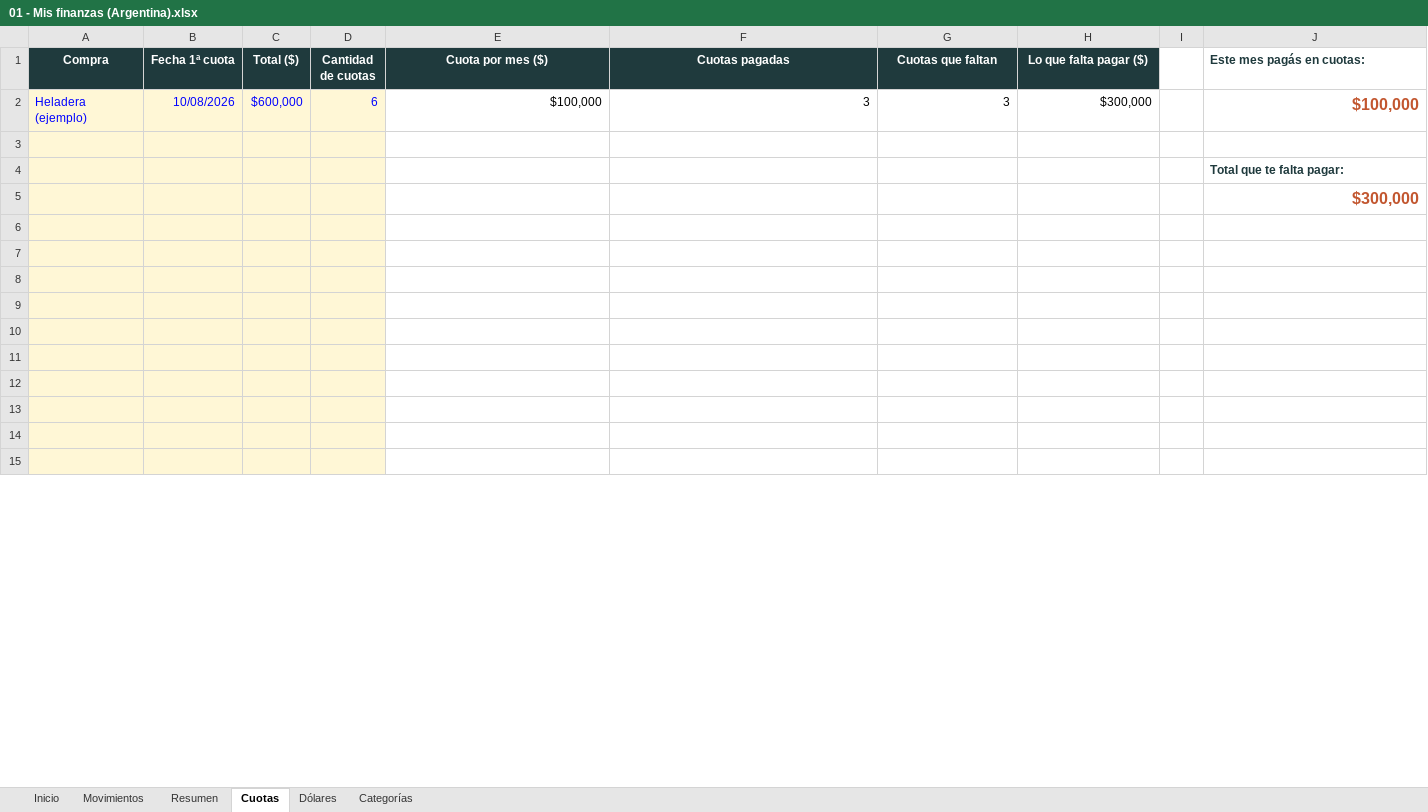
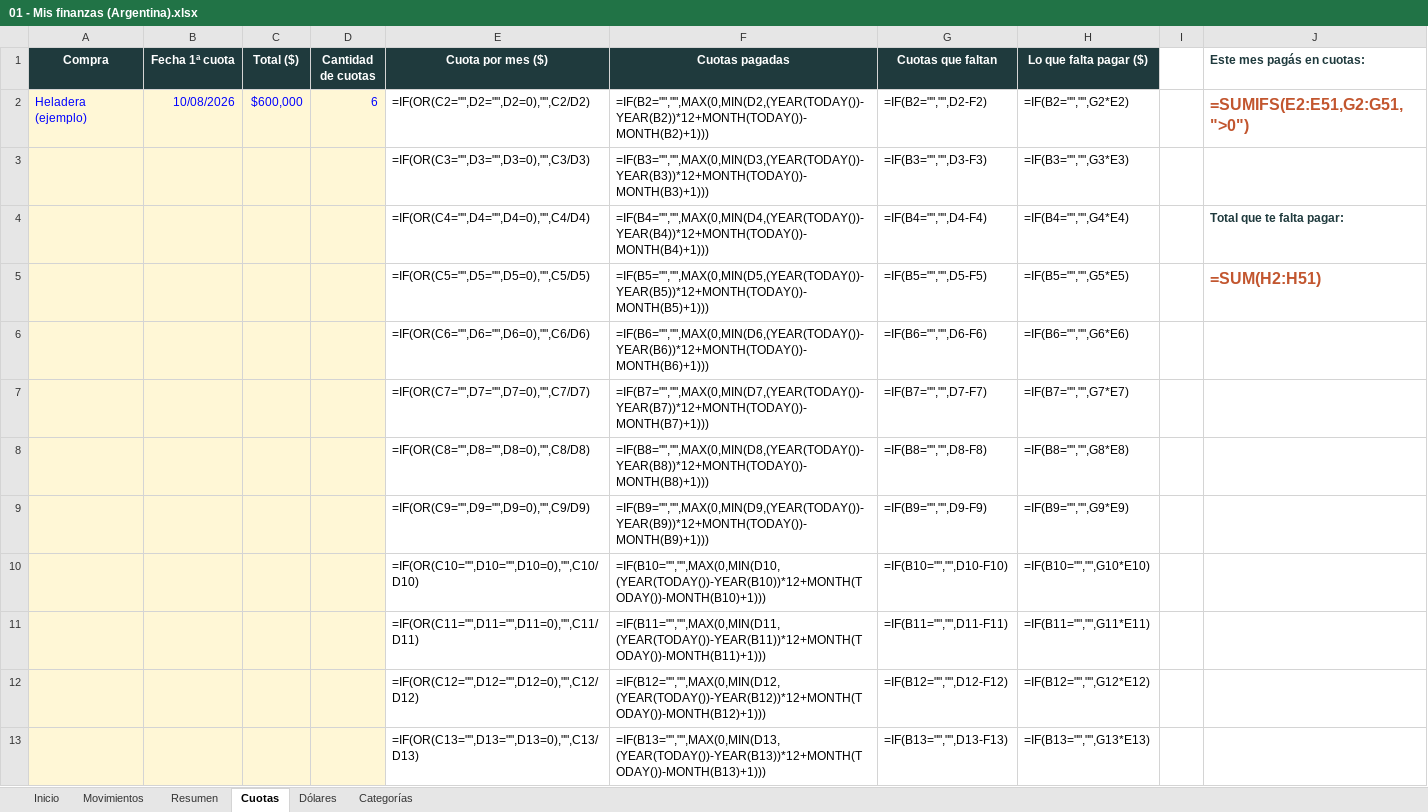
Before and after one commit to IgnacioPelliza/plantillas-excel-gratis, an Excel workbook: 01 - Mis finanzas (Argentina).xlsx, sheet Cuotas, drawn as a sheet; only a part is shown; values as stored, in another font and other column widths than the file's, no borders; formulas without a stored value are shown as written; removed rows and columns are numbered as before the commit, all else as after; the diff covers the shown part only; the diff names each change by its address in the sheet, - before the commit and + after, or states it on an @@ line.

```diff
--- a/01 - Mis finanzas (Argentina).xlsx (sheet Cuotas)
+++ b/01 - Mis finanzas (Argentina).xlsx (sheet Cuotas)
-E2 (Cuota por mes ($)): $100,000
+E2 (Cuota por mes ($)): =IF(OR(C2="",D2="",D2=0),"",C2/D2)
-F2 (Cuotas pagadas): 3
+F2 (Cuotas pagadas): =IF(B2="","",MAX(0,MIN(D2,(YEAR(TODAY())-YEAR(B2))*12+MONTH(TODAY())-MONTH(B2)+1)))
-G2 (Cuotas que faltan): 3
+G2 (Cuotas que faltan): =IF(B2="","",D2-F2)
-H2 (Lo que falta pagar ($)): $300,000
+H2 (Lo que falta pagar ($)): =IF(B2="","",G2*E2)
-J2 (Este mes pagás en cuotas:): $100,000
+J2 (Este mes pagás en cuotas:): =SUMIFS(E2:E51,G2:G51,">0")
-row 3: (empty)
+row 3:  |  |  |  | =IF(OR(C3="",D3="",D3=0),"",C3/D3) | =IF(B3="","",MAX(0,MIN(D3,(YEAR(TODAY())-YEAR(B3))*12+MONTH(TODAY())-MONTH(B3)+1))) | =IF(B3="","",D3-F3) | =IF(B3="","",G3*E3)
-row 4:  |  |  |  |  |  |  |  |  | Total que te falta pagar:
-row 5:  |  |  |  |  |  |  |  |  | $300,000
-row 4: (empty)
+row 4:  |  |  |  | =IF(OR(C4="",D4="",D4=0),"",C4/D4) | =IF(B4="","",MAX(0,MIN(D4,(YEAR(TODAY())-YEAR(B4))*12+MONTH(TODAY())-MONTH(B4)+1))) | =IF(B4="","",D4-F4) | =IF(B4="","",G4*E4) |  | Total que te falta pagar:
-row 5: (empty)
+row 5:  |  |  |  | =IF(OR(C5="",D5="",D5=0),"",C5/D5) | =IF(B5="","",MAX(0,MIN(D5,(YEAR(TODAY())-YEAR(B5))*12+MONTH(TODAY())-MONTH(B5)+1))) | =IF(B5="","",D5-F5) | =IF(B5="","",G5*E5) |  | =SUM(H2:H51)
-row 6: (empty)
+row 6:  |  |  |  | =IF(OR(C6="",D6="",D6=0),"",C6/D6) | =IF(B6="","",MAX(0,MIN(D6,(YEAR(TODAY())-YEAR(B6))*12+MONTH(TODAY())-MONTH(B6)+1))) | =IF(B6="","",D6-F6) | =IF(B6="","",G6*E6)
-row 7: (empty)
+row 7:  |  |  |  | =IF(OR(C7="",D7="",D7=0),"",C7/D7) | =IF(B7="","",MAX(0,MIN(D7,(YEAR(TODAY())-YEAR(B7))*12+MONTH(TODAY())-MONTH(B7)+1))) | =IF(B7="","",D7-F7) | =IF(B7="","",G7*E7)
-row 8: (empty)
+row 8:  |  |  |  | =IF(OR(C8="",D8="",D8=0),"",C8/D8) | =IF(B8="","",MAX(0,MIN(D8,(YEAR(TODAY())-YEAR(B8))*12+MONTH(TODAY())-MONTH(B8)+1))) | =IF(B8="","",D8-F8) | =IF(B8="","",G8*E8)
-row 9: (empty)
+row 9:  |  |  |  | =IF(OR(C9="",D9="",D9=0),"",C9/D9) | =IF(B9="","",MAX(0,MIN(D9,(YEAR(TODAY())-YEAR(B9))*12+MONTH(TODAY())-MONTH(B9)+1))) | =IF(B9="","",D9-F9) | =IF(B9="","",G9*E9)
-row 10: (empty)
+row 10:  |  |  |  | =IF(OR(C10="",D10="",D10=0),"",C10/D10) | =IF(B10="","",MAX(0,MIN(D10,(YEAR(TODAY())-YEAR(B10))*12+MONTH(TODAY())-MONTH(B10)+1))) | =IF(B10="","",D10-F10) | =IF(B10="","",G10*E10)
-row 11: (empty)
+row 11:  |  |  |  | =IF(OR(C11="",D11="",D11=0),"",C11/D11) | =IF(B11="","",MAX(0,MIN(D11,(YEAR(TODAY())-YEAR(B11))*12+MONTH(TODAY())-MONTH(B11)+1))) | =IF(B11="","",D11-F11) | =IF(B11="","",G11*E11)
-row 12: (empty)
+row 12:  |  |  |  | =IF(OR(C12="",D12="",D12=0),"",C12/D12) | =IF(B12="","",MAX(0,MIN(D12,(YEAR(TODAY())-YEAR(B12))*12+MONTH(TODAY())-MONTH(B12)+1))) | =IF(B12="","",D12-F12) | =IF(B12="","",G12*E12)
-row 13: (empty)
+row 13:  |  |  |  | =IF(OR(C13="",D13="",D13=0),"",C13/D13) | =IF(B13="","",MAX(0,MIN(D13,(YEAR(TODAY())-YEAR(B13))*12+MONTH(TODAY())-MONTH(B13)+1))) | =IF(B13="","",D13-F13) | =IF(B13="","",G13*E13)
```
Also changed, not shown: 2 added rows and 144 edited cells elsewhere in this sheet, sheet Movimientos, sheet Dólares, sheet Resumen, sheet Inicio, 02 - Stock y ventas.xlsx, 03 - Presupuesto para oficios.xlsx, 3 other files.
